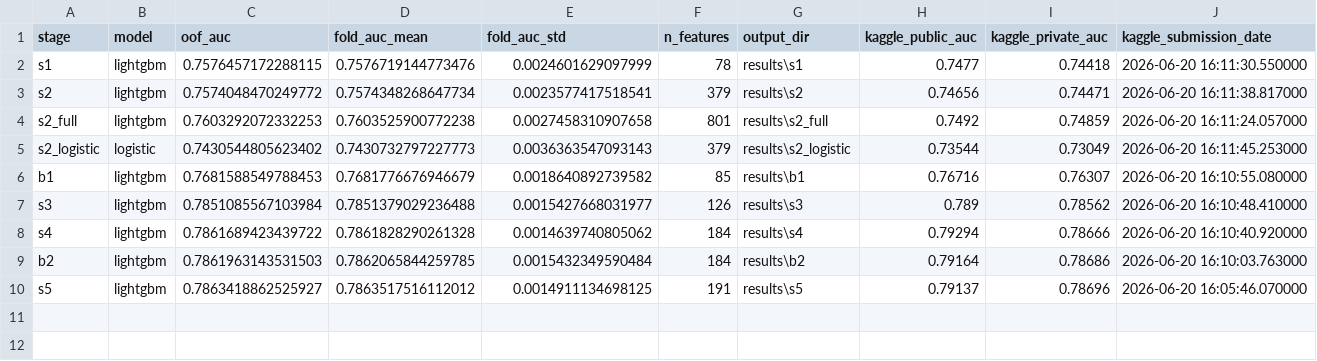
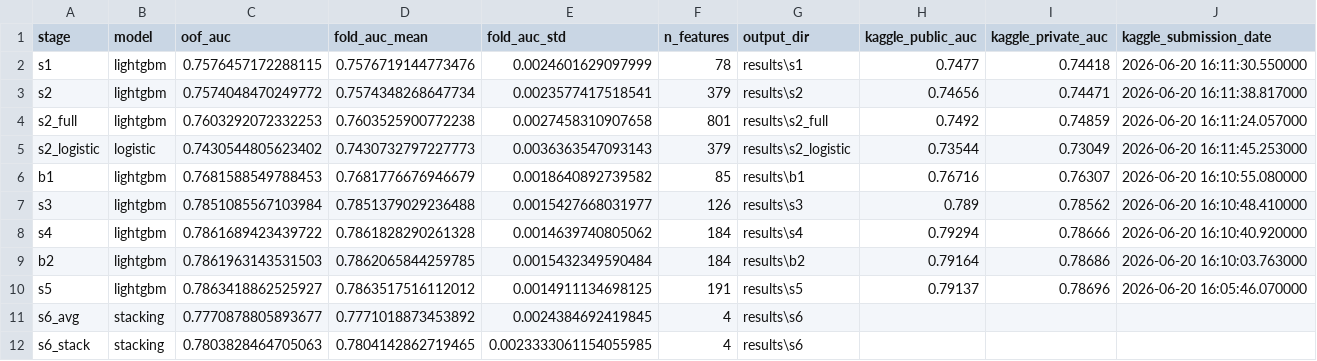
Before and after one commit to Zhenghao-Young/home-credit-reproduction, a CSV file: results/summary.csv, drawn as a sheet; only a part is shown; rows hold the shown columns only; the diff names each change by its address in the sheet, - before the commit and + after, or states it on an @@ line.

Commit message:
feat(RQ3): implement S6 stacking and RQ3 analysis artifacts
- Add src/stacking.py: simple average + L2-Logistic stacking from first-level OOF

- Add src/make_final_figures.py: stacking comparison, correlation matrix, evidence chain

- Add results/s6/: oof_simple_average.parquet, oof_logistic_stack.parquet, fold_metrics.csv

- Add results/rq3/: stacking_results.csv, meta_coefficients.csv, correlation/chain figures

- Update docs/progress.md: M4 complete, RQ3 findings, Member D task status

- Update results/summary.csv: s6_avg and s6_stack rows

- Results: simple avg OOF AUC 0.777088, logistic stack 0.780383 vs S5 0.786342

```diff
--- a/results/summary.csv
+++ b/results/summary.csv
+row 11: s6_avg | stacking | 0.7770878805893677 | 0.7771018873453892 | 0.0024384692419845 | 4 | results\s6
+row 12: s6_stack | stacking | 0.7803828464705063 | 0.7804142862719465 | 0.0023333061154055985 | 4 | results\s6
```
Also changed, not shown: 15 other files.
